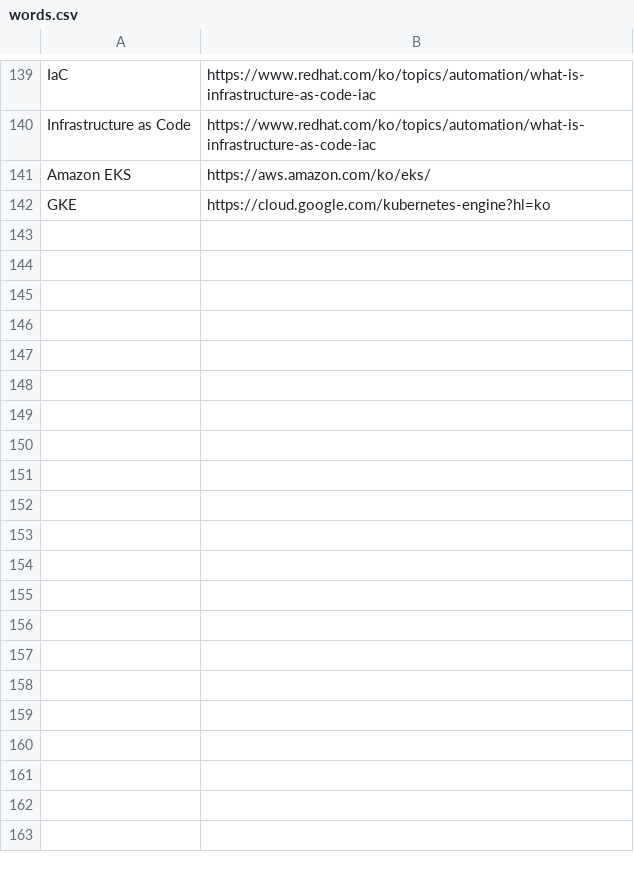
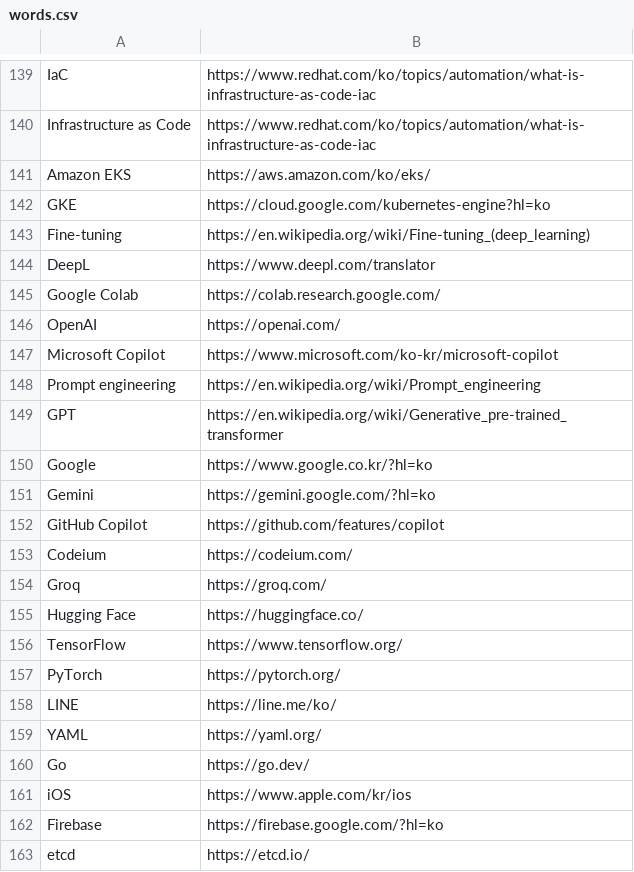
Before and after one commit to BeaverHouse/python-script-hub, a CSV file: words.csv, drawn as a sheet; only a part is shown, gaps mark what is left out; the diff names each change by its address in the sheet, - before the commit and + after, or states it on an @@ line.

```diff
--- a/words.csv
+++ b/words.csv
+row 143: Fine-tuning | https://en.wikipedia.org/wiki/Fine-tuning_(deep_learning)
+row 144: DeepL | https://www.deepl.com/translator
+row 145: Google Colab | https://colab.research.google.com/
+row 146: OpenAI | https://openai.com/
+row 147: Microsoft Copilot | https://www.microsoft.com/ko-kr/microsoft-copilot
+row 148: Prompt engineering | https://en.wikipedia.org/wiki/Prompt_engineering
+row 149: GPT | https://en.wikipedia.org/wiki/Generative_pre-trained_transformer
+row 150: Google | https://www.google.co.kr/?hl=ko
+row 151: Gemini | https://gemini.google.com/?hl=ko
+row 152: GitHub Copilot | https://github.com/features/copilot
+row 153: Codeium | https://codeium.com/
+row 154: Groq | https://groq.com/
+row 155: Hugging Face | https://huggingface.co/
+row 156: TensorFlow | https://www.tensorflow.org/
+row 157: PyTorch | https://pytorch.org/
+row 158: LINE | https://line.me/ko/
+row 159: YAML | https://yaml.org/
+row 160: Go | https://go.dev/
+row 161: iOS | https://www.apple.com/kr/ios
+row 162: Firebase | https://firebase.google.com/?hl=ko
+row 163: etcd | https://etcd.io/
```
Also changed, not shown: 6 other files.
